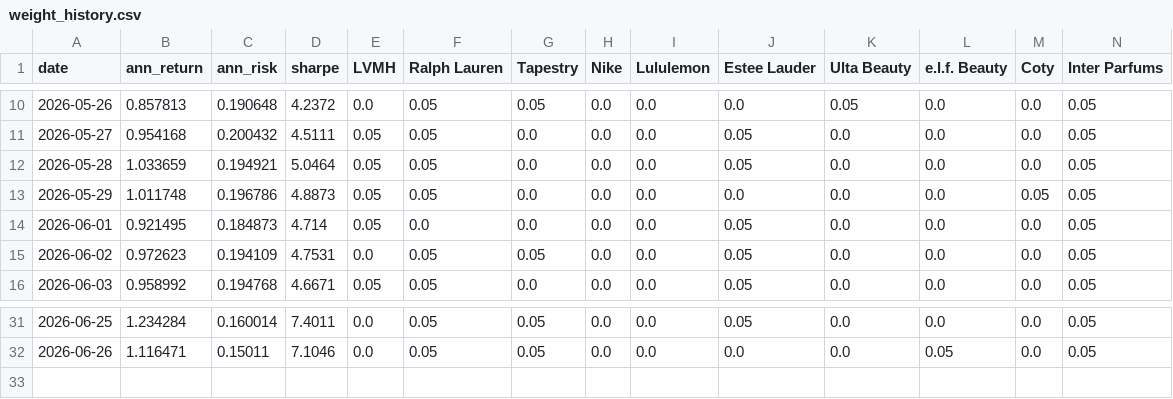
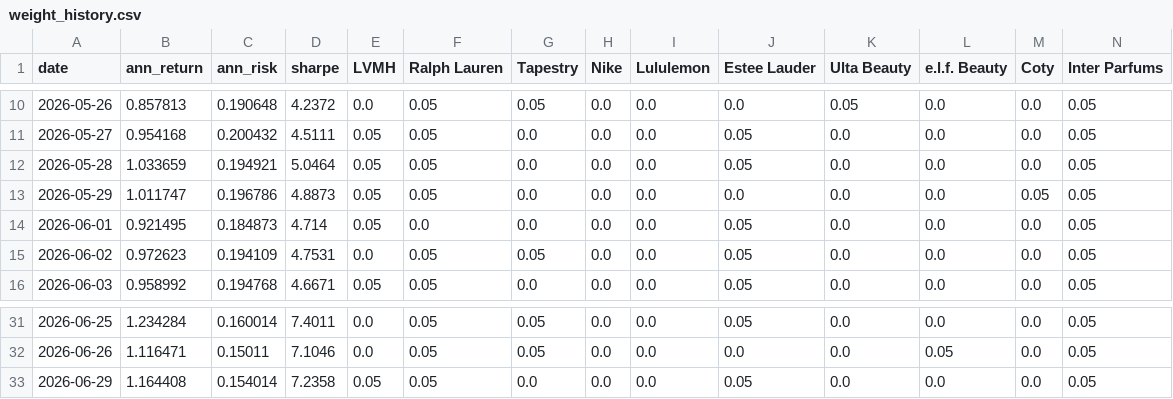
Before and after one commit to RamaAkach/OPIM-5641---Final-Project, a CSV file: results/weight_history.csv, drawn as a sheet; only a part is shown, gaps mark what is left out; rows hold the shown columns only; the diff names each change by its address in the sheet, - before the commit and + after, or states it on an @@ line.

```diff
--- a/results/weight_history.csv
+++ b/results/weight_history.csv
-B13 (ann_return): 1.011748
+B13 (ann_return): 1.011747
+row 33: 2026-06-29 | 1.164408 | 0.154014 | 7.2358 | 0.05 | 0.05 | 0.0 | 0.0 | 0.0 | 0.05 | 0.0 | 0.0 | 0.0 | 0.05
```
Also changed, not shown: results/paper_trading.csv, 7 other files.
